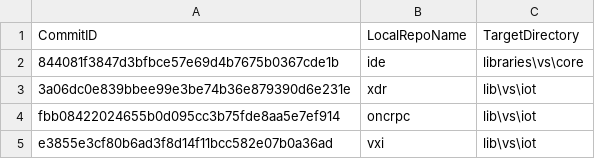
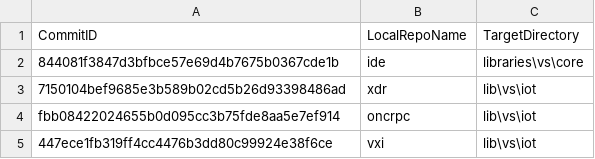
Before and after one commit to ATECoder/dn.vxi11, a CSV file: externalReposCommits.csv, drawn as a sheet.

```diff
--- a/externalReposCommits.csv
+++ b/externalReposCommits.csv
@@ -2,4 +2,4 @@ CommitID,LocalRepoName,TargetDirectory
 844081f3847d3bfbce57e69d4b7675b0367cde1b,ide,libraries\vs\core
-3a06dc0e839bbee99e3be74b36e879390d6e231e,xdr,lib\vs\iot
+7150104bef9685e3b589b02cd5b26d93398486ad,xdr,lib\vs\iot
 fbb08422024655b0d095cc3b75fde8aa5e7ef914,oncrpc,lib\vs\iot
-e3855e3cf80b6ad3f8d14f11bcc582e07b0a36ad,vxi,lib\vs\iot
+447ece1fb319ff4cc4476b3dd80c99924e38f6ce,vxi,lib\vs\iot
```
Also changed, not shown: 1 other file.
